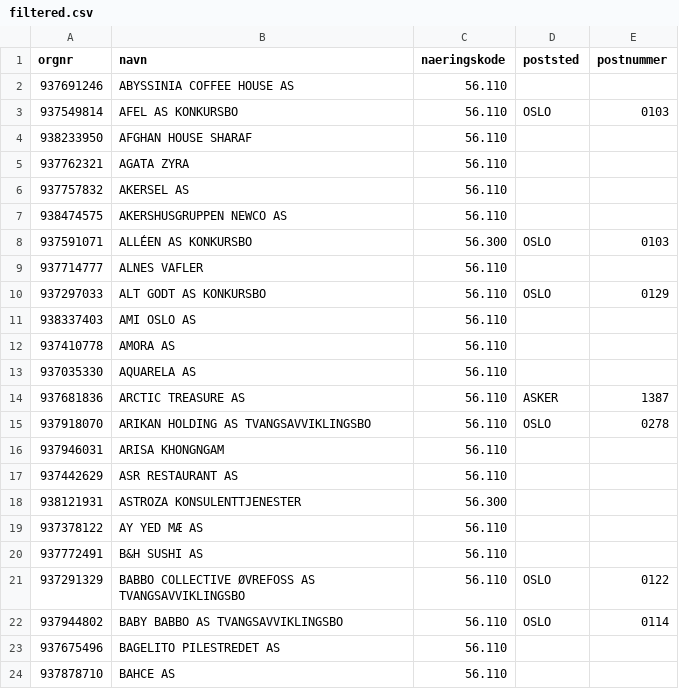
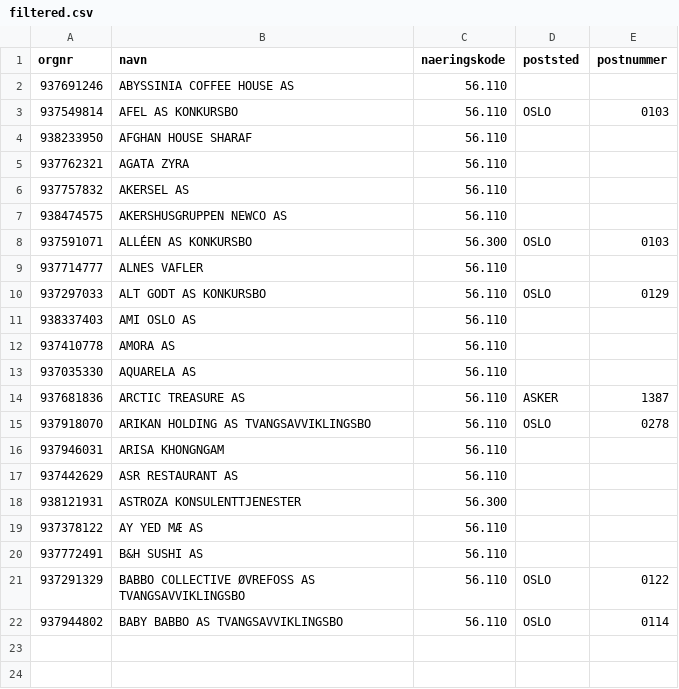
Before and after one commit to Ejmiiil/brreg-automatisk, a CSV file: filtered.csv, drawn as a sheet.

```diff
--- a/filtered.csv
+++ b/filtered.csv
@@ -22,3 +22 @@ orgnr;navn;naeringskode;poststed;postnummer
 937944802;BABY BABBO AS TVANGSAVVIKLINGSBO;56.110;OSLO;0114
-937675496;BAGELITO PILESTREDET AS;56.110;;
-937878710;BAHCE AS;56.110;;
```
Also changed, not shown: 1 other file.
